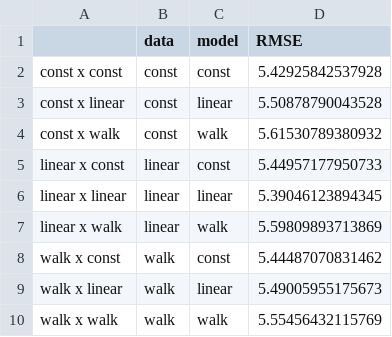
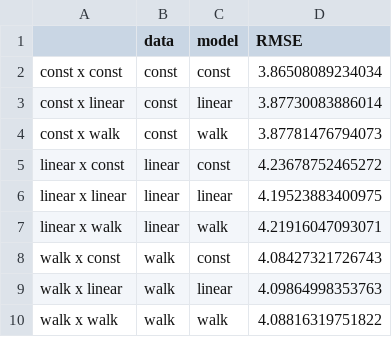
Before and after one commit to NDyrkton/SurveyTogether, a CSV file: Results/RMSE_with_bias.csv, drawn as a sheet.

```diff
--- a/Results/RMSE_with_bias.csv
+++ b/Results/RMSE_with_bias.csv
@@ -1,10 +1,10 @@
 "","data","model","RMSE"
-"const x const","const","const",5.42925842537928
-"const x linear","const","linear",5.50878790043528
-"const x walk","const","walk",5.61530789380932
-"linear x const","linear","const",5.44957177950733
-"linear x linear","linear","linear",5.39046123894345
-"linear x walk","linear","walk",5.59809893713869
-"walk x const","walk","const",5.44487070831462
-"walk x linear","walk","linear",5.49005955175673
-"walk x walk","walk","walk",5.55456432115769
+"const x const","const","const",3.86508089234034
+"const x linear","const","linear",3.87730083886014
+"const x walk","const","walk",3.87781476794073
+"linear x const","linear","const",4.23678752465272
+"linear x linear","linear","linear",4.19523883400975
+"linear x walk","linear","walk",4.21916047093071
+"walk x const","walk","const",4.08427321726743
+"walk x linear","walk","linear",4.09864998353763
+"walk x walk","walk","walk",4.08816319751822
```
Also changed, not shown: Results/RMSE_only_unbiased.csv, Results/RMSE_total.csv, 2 other files.
